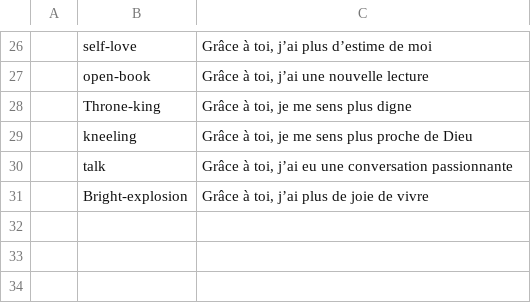
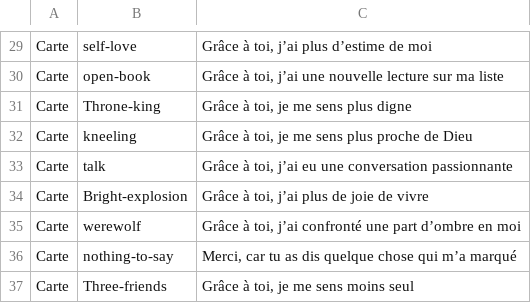
Before and after one commit to open-source-church/gratticartes, a CSV file: cartes.csv, drawn as a sheet; only a part is shown, gaps mark what is left out; addresses are those after the commit; the diff covers the shown part only; the diff names each change by its address in the sheet, - before the commit and + after, or states it on an @@ line.

Commit message:
36 cartes dont couverture et règle

```diff
--- a/cartes.csv
+++ b/cartes.csv
-A29:A34: (empty)
+A29:A34: Carte
-C30: Grâce à toi, j’ai une nouvelle lecture
+C30: Grâce à toi, j’ai une nouvelle lecture sur ma liste
+row 35: Carte | werewolf | Grâce à toi, j’ai confronté une part d’ombre en moi
+row 36: Carte | nothing-to-say | Merci, car tu as dis quelque chose qui m’a marqué
+row 37: Carte | Three-friends | Grâce à toi, je me sens moins seul
```
Also changed, not shown: 5 added rows, 2 removed rows and 27 edited cells elsewhere in this file, 2 other files.
